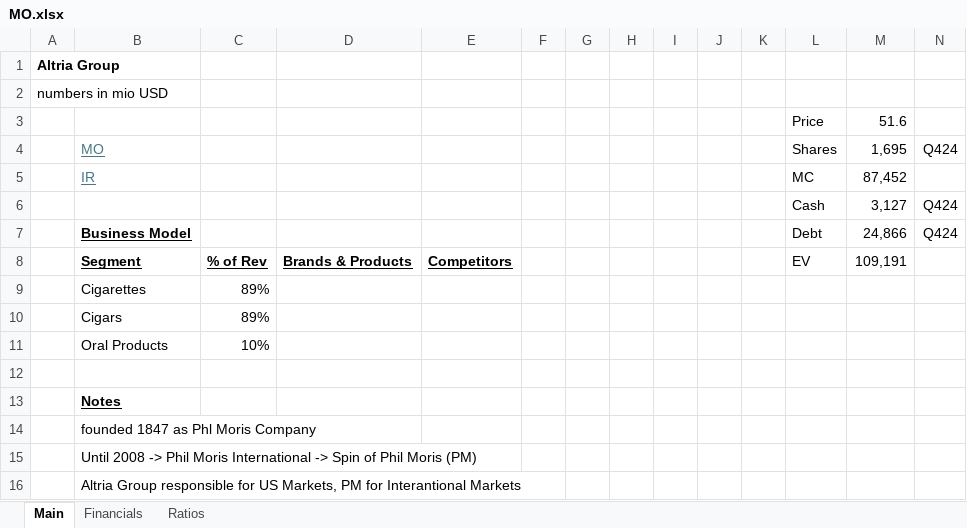
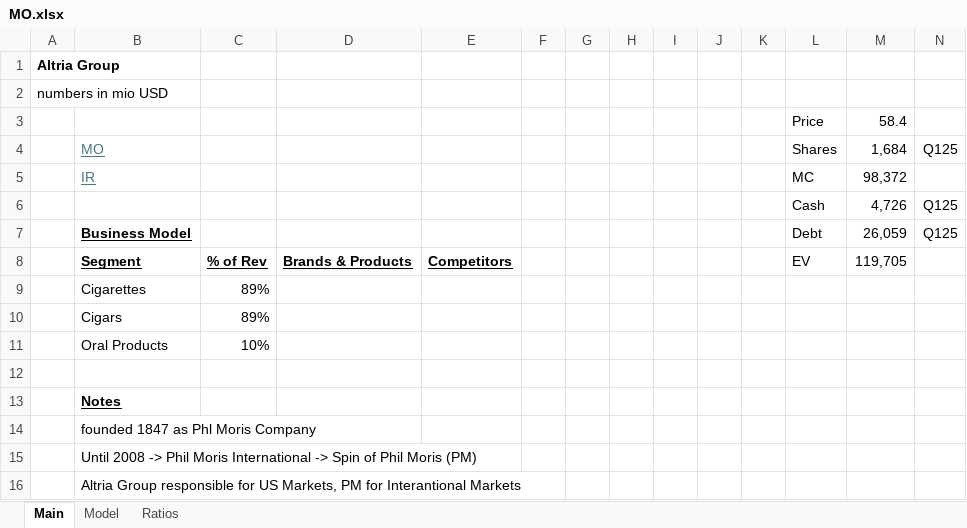
Before and after one commit to oscarsettje/Models, an Excel workbook: MO.xlsx, sheet Main, drawn as a sheet; values as stored, in another font and other column widths than the file's, no borders; removed rows and columns are numbered as before the commit, all else as after; the diff names each change by its address in the sheet, - before the commit and + after, or states it on an @@ line.

```diff
--- a/MO.xlsx (sheet Main)
+++ b/MO.xlsx (sheet Main)
-sheet tab: Financials
+sheet tab: Model
-M3: 51.6
+M3: 58.4
-M4: 1,695
+M4: 1,684
-N4: Q424
+N4: Q125
-M5: 87,452
+M5: 98,372
-row 6:  |  |  |  |  |  |  |  |  |  |  | Cash | 3,127 | Q424
+row 6:  |  |  |  |  |  |  |  |  |  |  | Cash | 4,726 | Q125
-M7: 24,866
+M7: 26,059
-N7: Q424
+N7: Q125
-M8: 109,191
+M8: 119,705
```
Also changed, not shown: sheet Model, formulas that keep their value, BIRK.xlsx, CFR.SW.xlsx, 11 other files.
